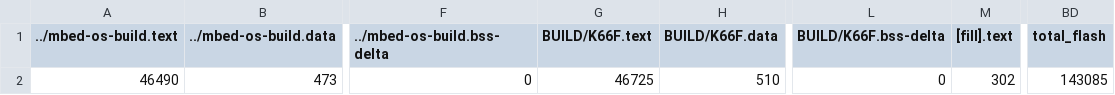
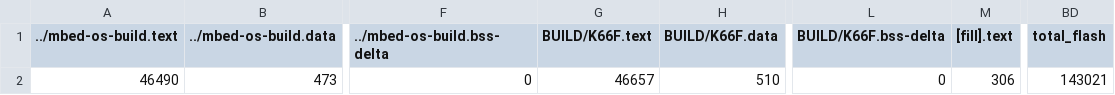
Before and after one commit to wutongtoby/mid_project, a CSV file: BUILD/K66F/GCC_ARM-AUDIO/mid_project_map.csv, drawn as a sheet; only a part is shown, gaps mark what is left out; the diff names each change by its address in the sheet, - before the commit and + after, or states it on an @@ line.

```diff
--- a/BUILD/K66F/GCC_ARM-AUDIO/mid_project_map.csv
+++ b/BUILD/K66F/GCC_ARM-AUDIO/mid_project_map.csv
-G2 (BUILD/K66F.text): 46725
+G2 (BUILD/K66F.text): 46657
-M2 ([fill].text): 302
+M2 ([fill].text): 306
-BD2 (total_flash): 143085
+BD2 (total_flash): 143021
```
Also changed, not shown: 14 other files.
